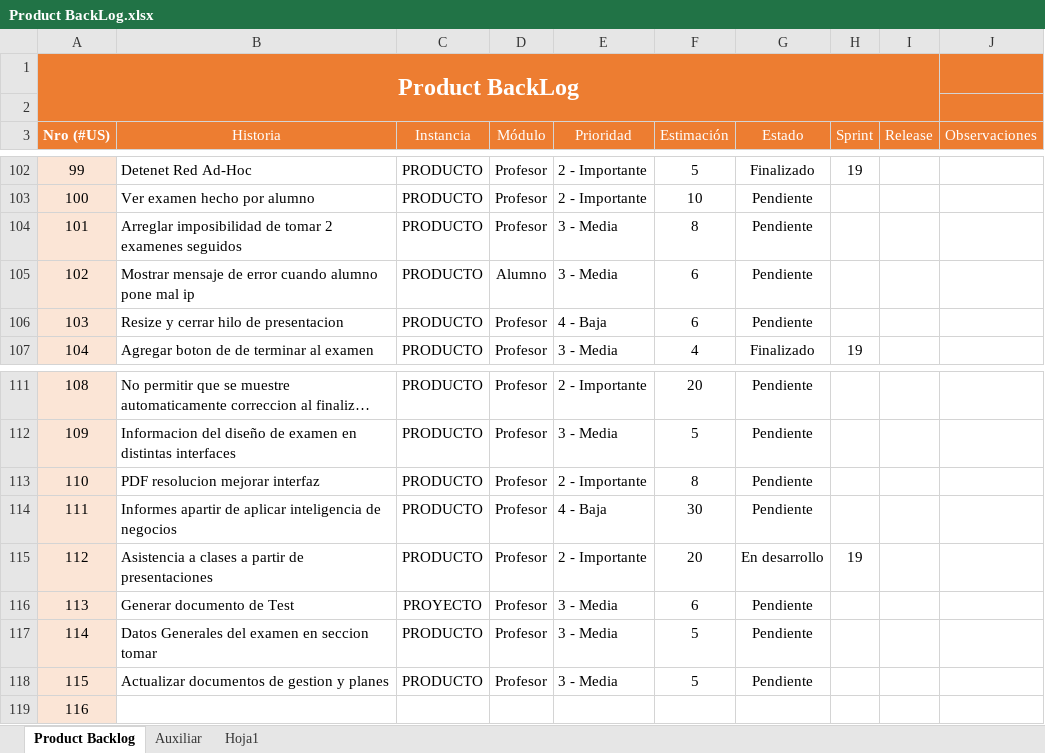
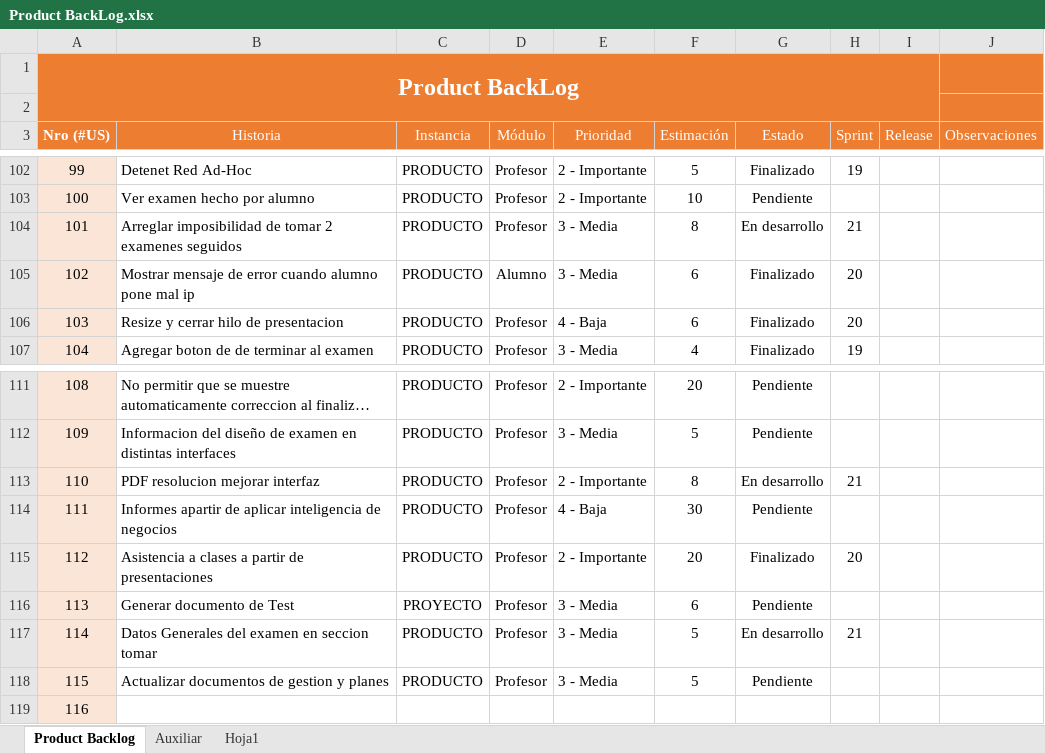
Before and after one commit to EntropyTeam/entropy-pf, an Excel workbook: proyecto/iteraciones/Product BackLog.xlsx, sheet Product Backlog, drawn as a sheet; only a part is shown, gaps mark what is left out; long unchanged cells end in …; values as stored, in another font and other column widths than the file's, no borders; table styles not drawn; the diff names each change by its address in the sheet, - before the commit and + after, or states it on an @@ line.

```diff
--- a/proyecto/iteraciones/Product BackLog.xlsx (sheet Product Backlog)
+++ b/proyecto/iteraciones/Product BackLog.xlsx (sheet Product Backlog)
-G104 (Estado): Pendiente
+G104 (Estado): En desarrollo
-H104 (Sprint): (empty)
+H104 (Sprint): 21
-G105:G106 (Estado): Pendiente
+G105:G106 (Estado): Finalizado
-H105:H106 (Sprint): (empty)
+H105:H106 (Sprint): 20
-G113 (Estado): Pendiente
+G113 (Estado): En desarrollo
-H113 (Sprint): (empty)
+H113 (Sprint): 21
-G115 (Estado): En desarrollo
+G115 (Estado): Finalizado
-H115 (Sprint): 19
+H115 (Sprint): 20
-G117 (Estado): Pendiente
+G117 (Estado): En desarrollo
-H117 (Sprint): (empty)
+H117 (Sprint): 21
```
Also changed, not shown: proyecto/iteraciones/sprint-20/Burndown Sprint 20.xlsx, 12 other files.
